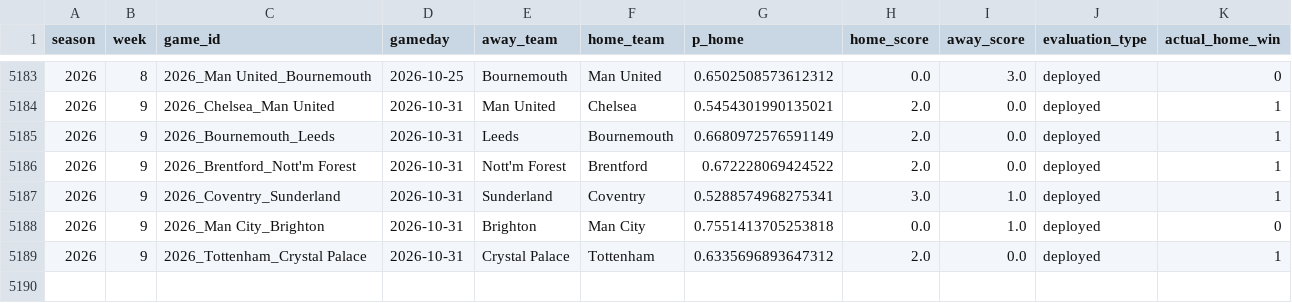
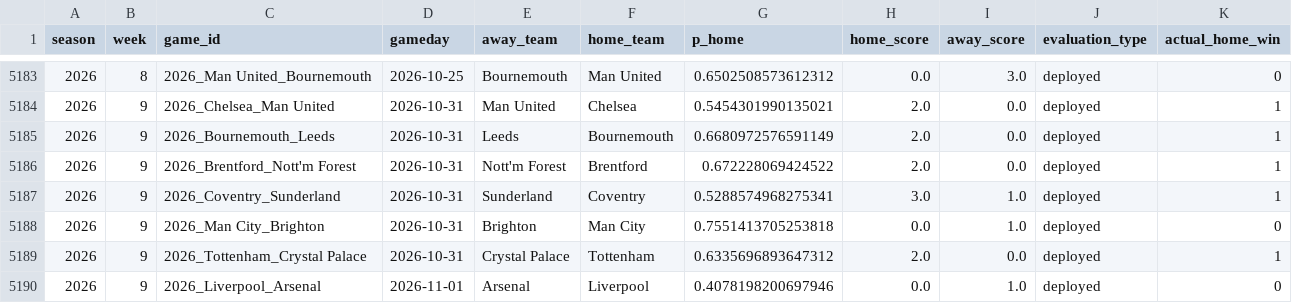
Before and after one commit to schwill2018/schwill2018.github.io, a CSV file: assets/data/premier-league-elo/performance_games.csv, drawn as a sheet; only a part is shown, gaps mark what is left out.

```diff
--- a/assets/data/premier-league-elo/performance_games.csv
+++ b/assets/data/premier-league-elo/performance_games.csv
@@ -5189 +5189,2 @@ season,week,game_id,gameday,away_team,home_team,p_home,home_score,away_score,eva
 2026,9,2026_Tottenham_Crystal Palace,2026-10-31,Crystal Palace,Tottenham,0.6335696893647312,2.0,0.0,deployed,1
+2026,9,2026_Liverpool_Arsenal,2026-11-01,Arsenal,Liverpool,0.4078198200697946,0.0,1.0,deployed,0
```
Also changed, not shown: 2 other files.
